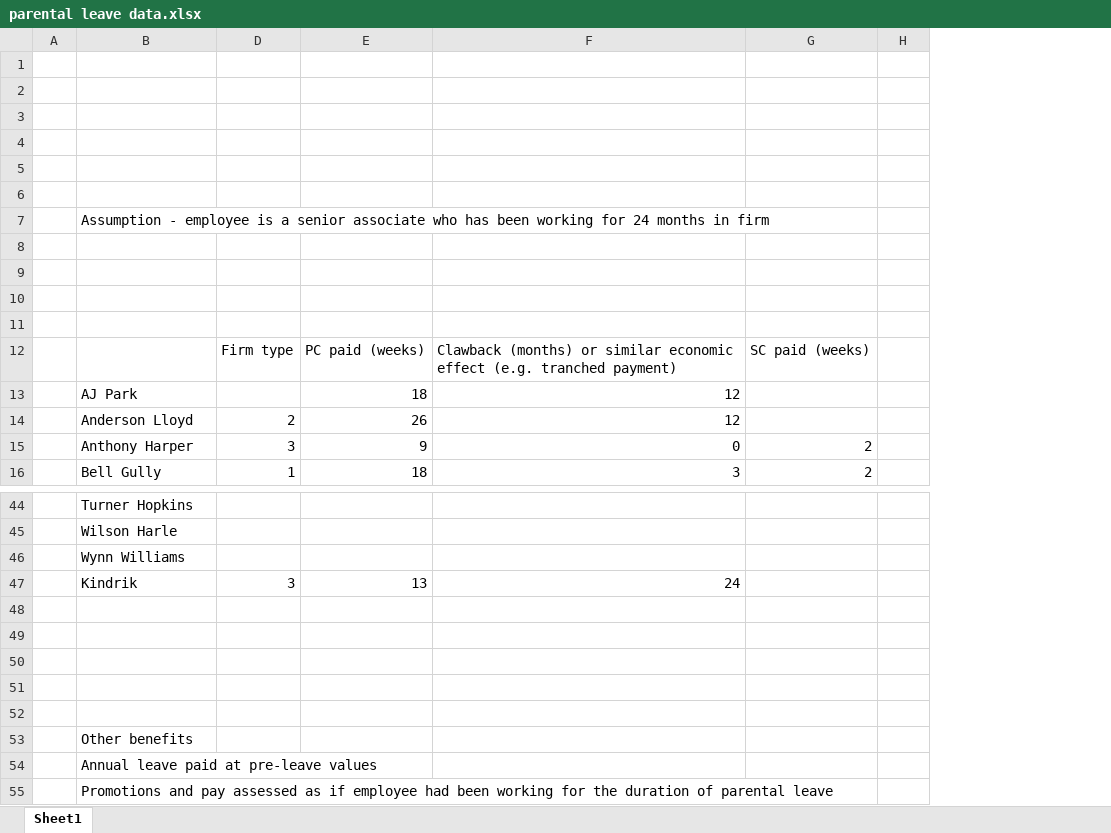
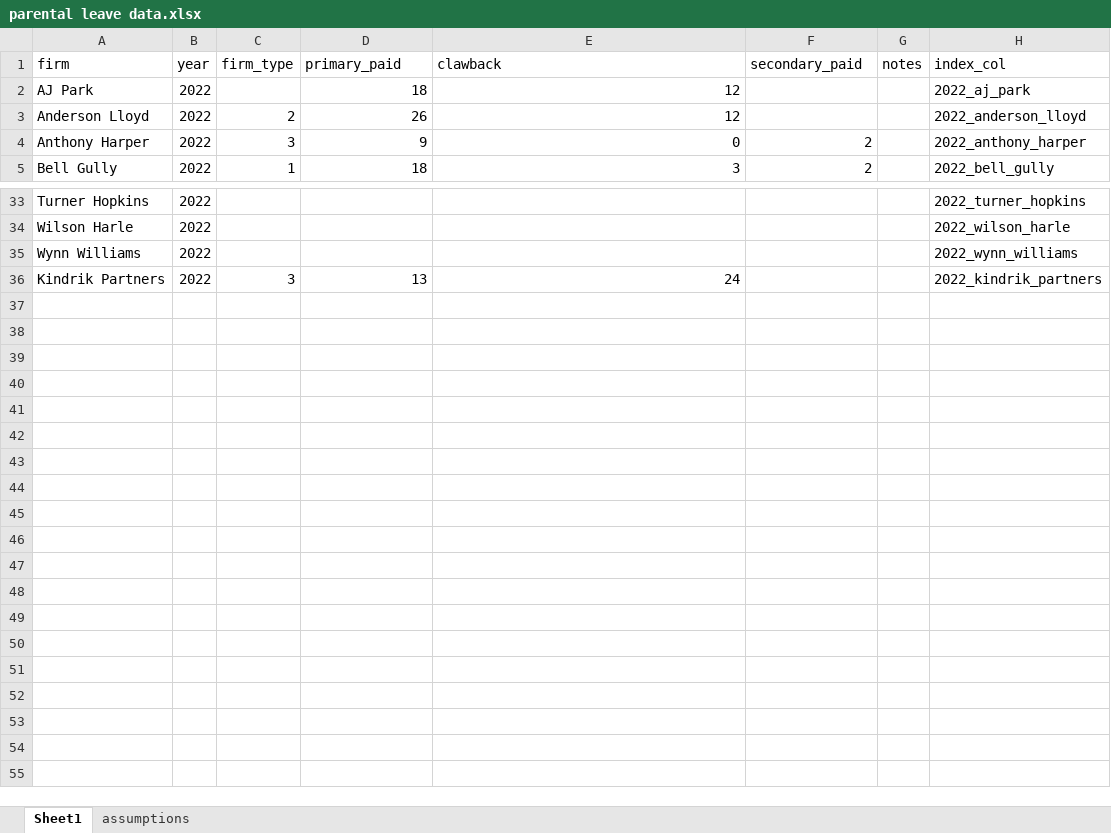
Before and after one commit to sg2553/parental_leave, an Excel workbook: parental leave data.xlsx, sheet Sheet1, drawn as a sheet; only a part is shown, gaps mark what is left out; values as stored, in another font and other column widths than the file's, no borders; removed rows and columns are numbered as before the commit, all else as after; the diff names each change by its address in the sheet, - before the commit and + after, or states it on an @@ line.

Commit message:
Restructured excel data source to be easier to work with with pandas.

```diff
--- a/parental leave data.xlsx (sheet Sheet1)
+++ b/parental leave data.xlsx (sheet Sheet1)
+sheet tab: assumptions
-column A, empty
+column B (year), rows 2-5: all 2022; rows 33-36: all 2022
+column H (index_col), rows 2-5: 2022_aj_park | 2022_anderson_lloyd | 2022_anthony_harper | 2022_bell_gully; rows 33-36: 2022_turner_hopkins | 2022_wilson_harle | 2022_wynn_williams | 2022_kindrik_partners
-row 1: (empty)
+row 1: firm | year | firm_type | primary_paid | clawback | secondary_paid | notes | index_col
-row 2: (empty)
-row 3: (empty)
-row 4: (empty)
-row 5: (empty)
-row 6: (empty)
-row 7:  | Assumption - employee is a senior associate who has been working for 24 months in firm
-row 8: (empty)
-row 9: (empty)
-row 10: (empty)
-row 11: (empty)
-row 12:  |  | Firm type | PC paid (weeks) | Clawback (months) or similar economic effect (e.g. tranched payment) | SC paid (weeks)
-A36 (firm): Kindrik
+A36 (firm): Kindrik Partners
-row 48: (empty)
-row 49: (empty)
-row 50: (empty)
-row 51: (empty)
-row 52: (empty)
-row 53:  | Other benefits
-row 54:  | Annual leave paid at pre-leave values
-row 55:  | Promotions and pay assessed as if employee had been working for the duration of parental leave
```
Also changed, not shown: hidden cells.
